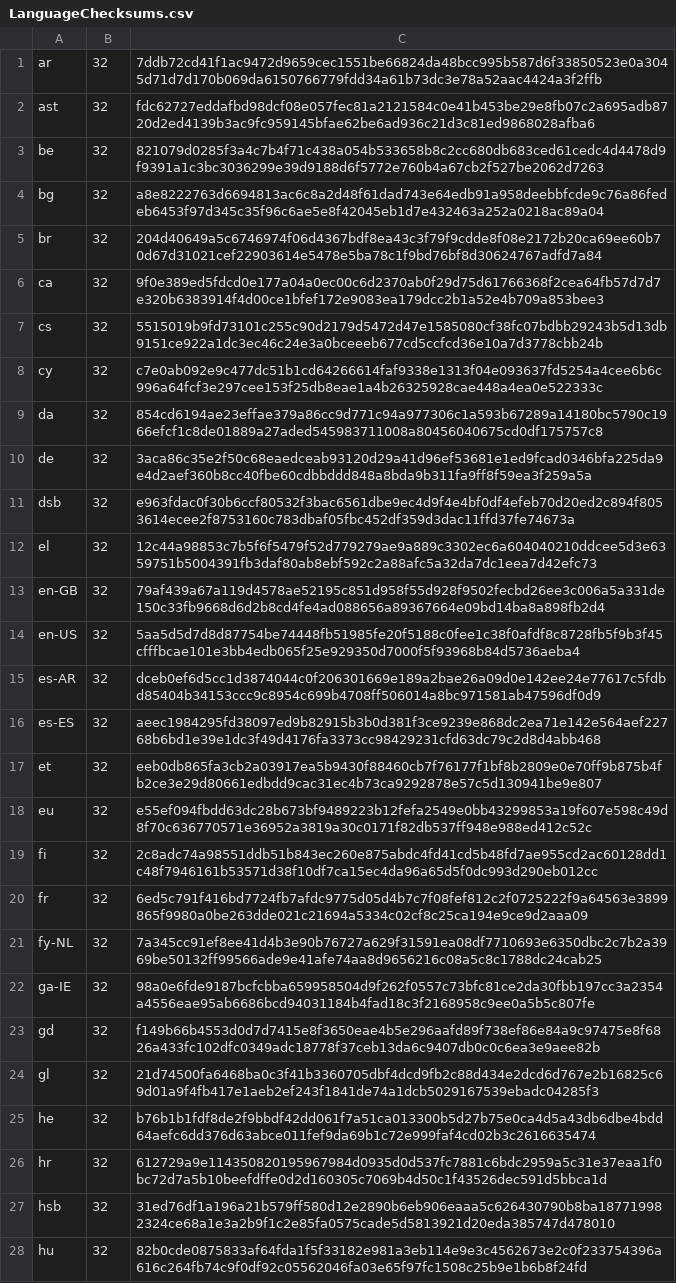
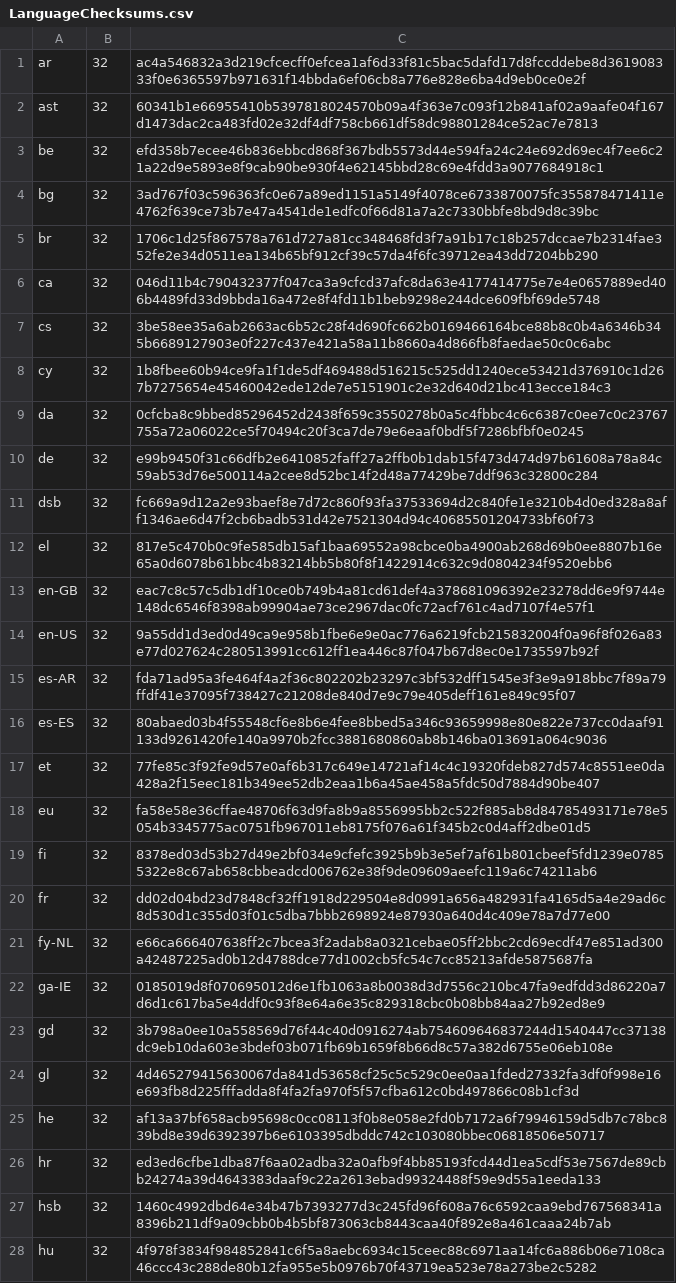
Before and after one commit to chocolatey-community/chocolatey-packages, a CSV file: automatic/thunderbird/tools/LanguageChecksums.csv, drawn as a sheet; only a part is shown; the diff covers the shown part only; the diff names each change by its address in the sheet, - before the commit and + after, or states it on an @@ line.

Commit message:
AU: 1 updated - thunderbird [skip ci] https://gist.github.com/a14b1e5bfaf70839b338eb1ab7f8226f/272f5a7fb4e5c971ad89bcd7412f32b8d9fef1b9

```diff
--- a/automatic/thunderbird/tools/LanguageChecksums.csv
+++ b/automatic/thunderbird/tools/LanguageChecksums.csv
-C1: 7ddb72cd41f1ac9472d9659cec1551be66824da48bcc995b587d6f33850523e0a3045d71d7d170b069da6150766779fdd34a61b73dc3e78a52aac4424a3f2ffb
+C1: ac4a546832a3d219cfcecff0efcea1af6d33f81c5bac5dafd17d8fccddebe8d361908333f0e6365597b971631f14bbda6ef06cb8a776e828e6ba4d9eb0ce0e2f
-C2: fdc62727eddafbd98dcf08e057fec81a2121584c0e41b453be29e8fb07c2a695adb8720d2ed4139b3ac9fc959145bfae62be6ad936c21d3c81ed9868028afba6
+C2: 60341b1e66955410b5397818024570b09a4f363e7c093f12b841af02a9aafe04f167d1473dac2ca483fd02e32df4df758cb661df58dc98801284ce52ac7e7813
-C3: 821079d0285f3a4c7b4f71c438a054b533658b8c2cc680db683ced61cedc4d4478d9f9391a1c3bc3036299e39d9188d6f5772e760b4a67cb2f527be2062d7263
+C3: efd358b7ecee46b836ebbcd868f367bdb5573d44e594fa24c24e692d69ec4f7ee6c21a22d9e5893e8f9cab90be930f4e62145bbd28c69e4fdd3a9077684918c1
-C4: a8e8222763d6694813ac6c8a2d48f61dad743e64edb91a958deebbfcde9c76a86fedeb6453f97d345c35f96c6ae5e8f42045eb1d7e432463a252a0218ac89a04
+C4: 3ad767f03c596363fc0e67a89ed1151a5149f4078ce6733870075fc355878471411e4762f639ce73b7e47a4541de1edfc0f66d81a7a2c7330bbfe8bd9d8c39bc
-C5: 204d40649a5c6746974f06d4367bdf8ea43c3f79f9cdde8f08e2172b20ca69ee60b70d67d31021cef22903614e5478e5ba78c1f9bd76bf8d30624767adfd7a84
+C5: 1706c1d25f867578a761d727a81cc348468fd3f7a91b17c18b257dccae7b2314fae352fe2e34d0511ea134b65bf912cf39c57da4f6fc39712ea43dd7204bb290
-C6: 9f0e389ed5fdcd0e177a04a0ec00c6d2370ab0f29d75d61766368f2cea64fb57d7d7e320b6383914f4d00ce1bfef172e9083ea179dcc2b1a52e4b709a853bee3
+C6: 046d11b4c790432377f047ca3a9cfcd37afc8da63e4177414775e7e4e0657889ed406b4489fd33d9bbda16a472e8f4fd11b1beb9298e244dce609fbf69de5748
-C7: 5515019b9fd73101c255c90d2179d5472d47e1585080cf38fc07bdbb29243b5d13db9151ce922a1dc3ec46c24e3a0bceeeb677cd5ccfcd36e10a7d3778cbb24b
+C7: 3be58ee35a6ab2663ac6b52c28f4d690fc662b0169466164bce88b8c0b4a6346b345b6689127903e0f227c437e421a58a11b8660a4d866fb8faedae50c0c6abc
-C8: c7e0ab092e9c477dc51b1cd64266614faf9338e1313f04e093637fd5254a4cee6b6c996a64fcf3e297cee153f25db8eae1a4b26325928cae448a4ea0e522333c
+C8: 1b8fbee60b94ce9fa1f1de5df469488d516215c525dd1240ece53421d376910c1d267b7275654e45460042ede12de7e5151901c2e32d640d21bc413ecce184c3
-C9: 854cd6194ae23effae379a86cc9d771c94a977306c1a593b67289a14180bc5790c1966efcf1c8de01889a27aded545983711008a80456040675cd0df175757c8
+C9: 0cfcba8c9bbed85296452d2438f659c3550278b0a5c4fbbc4c6c6387c0ee7c0c23767755a72a06022ce5f70494c20f3ca7de79e6eaaf0bdf5f7286bfbf0e0245
-C10: 3aca86c35e2f50c68eaedceab93120d29a41d96ef53681e1ed9fcad0346bfa225da9e4d2aef360b8cc40fbe60cdbbddd848a8bda9b311fa9ff8f59ea3f259a5a
+C10: e99b9450f31c66dfb2e6410852faff27a2ffb0b1dab15f473d474d97b61608a78a84c59ab53d76e500114a2cee8d52bc14f2d48a77429be7ddf963c32800c284
-C11: e963fdac0f30b6ccf80532f3bac6561dbe9ec4d9f4e4bf0df4efeb70d20ed2c894f8053614ecee2f8753160c783dbaf05fbc452df359d3dac11ffd37fe74673a
+C11: fc669a9d12a2e93baef8e7d72c860f93fa37533694d2c840fe1e3210b4d0ed328a8aff1346ae6d47f2cb6badb531d42e7521304d94c40685501204733bf60f73
-C12: 12c44a98853c7b5f6f5479f52d779279ae9a889c3302ec6a604040210ddcee5d3e6359751b5004391fb3daf80ab8ebf592c2a88afc5a32da7dc1eea7d42efc73
+C12: 817e5c470b0c9fe585db15af1baa69552a98cbce0ba4900ab268d69b0ee8807b16e65a0d6078b61bbc4b83214bb5b80f8f1422914c632c9d0804234f9520ebb6
-C13: 79af439a67a119d4578ae52195c851d958f55d928f9502fecbd26ee3c006a5a331de150c33fb9668d6d2b8cd4fe4ad088656a89367664e09bd14ba8a898fb2d4
+C13: eac7c8c57c5db1df10ce0b749b4a81cd61def4a378681096392e23278dd6e9f9744e148dc6546f8398ab99904ae73ce2967dac0fc72acf761c4ad7107f4e57f1
-C14: 5aa5d5d7d8d87754be74448fb51985fe20f5188c0fee1c38f0afdf8c8728fb5f9b3f45cfffbcae101e3bb4edb065f25e929350d7000f5f93968b84d5736aeba4
+C14: 9a55dd1d3ed0d49ca9e958b1fbe6e9e0ac776a6219fcb215832004f0a96f8f026a83e77d027624c280513991cc612ff1ea446c87f047b67d8ec0e1735597b92f
-C15: dceb0ef6d5cc1d3874044c0f206301669e189a2bae26a09d0e142ee24e77617c5fdbd85404b34153ccc9c8954c699b4708ff506014a8bc971581ab47596df0d9
+C15: fda71ad95a3fe464f4a2f36c802202b23297c3bf532dff1545e3f3e9a918bbc7f89a79ffdf41e37095f738427c21208de840d7e9c79e405deff161e849c95f07
-C16: aeec1984295fd38097ed9b82915b3b0d381f3ce9239e868dc2ea71e142e564aef22768b6bd1e39e1dc3f49d4176fa3373cc98429231cfd63dc79c2d8d4abb468
+C16: 80abaed03b4f55548cf6e8b6e4fee8bbed5a346c93659998e80e822e737cc0daaf91133d9261420fe140a9970b2fcc3881680860ab8b146ba013691a064c9036
-C17: eeb0db865fa3cb2a03917ea5b9430f88460cb7f76177f1bf8b2809e0e70ff9b875b4fb2ce3e29d80661edbdd9cac31ec4b73ca9292878e57c5d130941be9e807
+C17: 77fe85c3f92fe9d57e0af6b317c649e14721af14c4c19320fdeb827d574c8551ee0da428a2f15eec181b349ee52db2eaa1b6a45ae458a5fdc50d7884d90be407
-C18: e55ef094fbdd63dc28b673bf9489223b12fefa2549e0bb43299853a19f607e598c49d8f70c636770571e36952a3819a30c0171f82db537ff948e988ed412c52c
+C18: fa58e58e36cffae48706f63d9fa8b9a8556995bb2c522f885ab8d84785493171e78e5054b3345775ac0751fb967011eb8175f076a61f345b2c0d4aff2dbe01d5
-C19: 2c8adc74a98551ddb51b843ec260e875abdc4fd41cd5b48fd7ae955cd2ac60128dd1c48f7946161b53571d38f10df7ca15ec4da96a65d5f0dc993d290eb012cc
+C19: 8378ed03d53b27d49e2bf034e9cfefc3925b9b3e5ef7af61b801cbeef5fd1239e07855322e8c67ab658cbbeadcd006762e38f9de09609aeefc119a6c74211ab6
-C20: 6ed5c791f416bd7724fb7afdc9775d05d4b7c7f08fef812c2f0725222f9a64563e3899865f9980a0be263dde021c21694a5334c02cf8c25ca194e9ce9d2aaa09
+C20: dd02d04bd23d7848cf32ff1918d229504e8d0991a656a482931fa4165d5a4e29ad6c8d530d1c355d03f01c5dba7bbb2698924e87930a640d4c409e78a7d77e00
-C21: 7a345cc91ef8ee41d4b3e90b76727a629f31591ea08df7710693e6350dbc2c7b2a3969be50132ff99566ade9e41afe74aa8d9656216c08a5c8c1788dc24cab25
+C21: e66ca666407638ff2c7bcea3f2adab8a0321cebae05ff2bbc2cd69ecdf47e851ad300a42487225ad0b12d4788dce77d1002cb5fc54c7cc85213afde5875687fa
-C22: 98a0e6fde9187bcfcbba659958504d9f262f0557c73bfc81ce2da30fbb197cc3a2354a4556eae95ab6686bcd94031184b4fad18c3f2168958c9ee0a5b5c807fe
+C22: 0185019d8f070695012d6e1fb1063a8b0038d3d7556c210bc47fa9edfdd3d86220a7d6d1c617ba5e4ddf0c93f8e64a6e35c829318cbc0b08bb84aa27b92ed8e9
-C23: f149b66b4553d0d7d7415e8f3650eae4b5e296aafd89f738ef86e84a9c97475e8f6826a433fc102dfc0349adc18778f37ceb13da6c9407db0c0c6ea3e9aee82b
+C23: 3b798a0ee10a558569d76f44c40d0916274ab754609646837244d1540447cc37138dc9eb10da603e3bdef03b071fb69b1659f8b66d8c57a382d6755e06eb108e
-C24: 21d74500fa6468ba0c3f41b3360705dbf4dcd9fb2c88d434e2dcd6d767e2b16825c69d01a9f4fb417e1aeb2ef243f1841de74a1dcb5029167539ebadc04285f3
+C24: 4d465279415630067da841d53658cf25c5c529c0ee0aa1fded27332fa3df0f998e16e693fb8d225fffadda8f4fa2fa970f5f57cfba612c0bd497866c08b1cf3d
-C25: b76b1b1fdf8de2f9bbdf42dd061f7a51ca013300b5d27b75e0ca4d5a43db6dbe4bdd64aefc6dd376d63abce011fef9da69b1c72e999faf4cd02b3c2616635474
+C25: af13a37bf658acb95698c0cc08113f0b8e058e2fd0b7172a6f79946159d5db7c78bc839bd8e39d6392397b6e6103395dbddc742c103080bbec06818506e50717
-C26: 612729a9e114350820195967984d0935d0d537fc7881c6bdc2959a5c31e37eaa1f0bc72d7a5b10beefdffe0d2d160305c7069b4d50c1f43526dec591d5bbca1d
+C26: ed3ed6cfbe1dba87f6aa02adba32a0afb9f4bb85193fcd44d1ea5cdf53e7567de89cbb24274a39d4643383daaf9c22a2613ebad99324488f59e9d55a1eeda133
-C27: 31ed76df1a196a21b579ff580d12e2890b6eb906eaaa5c626430790b8ba187719982324ce68a1e3a2b9f1c2e85fa0575cade5d5813921d20eda385747d478010
+C27: 1460c4992dbd64e34b47b7393277d3c245fd96f608a76c6592caa9ebd767568341a8396b211df9a09cbb0b4b5bf873063cb8443caa40f892e8a461caaa24b7ab
-C28: 82b0cde0875833af64fda1f5f33182e981a3eb114e9e3c4562673e2c0f233754396a616c264fb74c9f0df92c05562046fa03e65f97fc1508c25b9e1b6b8f24fd
+C28: 4f978f3834f984852841c6f5a8aebc6934c15ceec88c6971aa14fc6a886b06e7108ca46ccc43c288de80b12fa955e5b0976b70f43719ea523e78a273be2c5282
```
Also changed, not shown: 88 edited cells elsewhere in this file, 2 other files.
